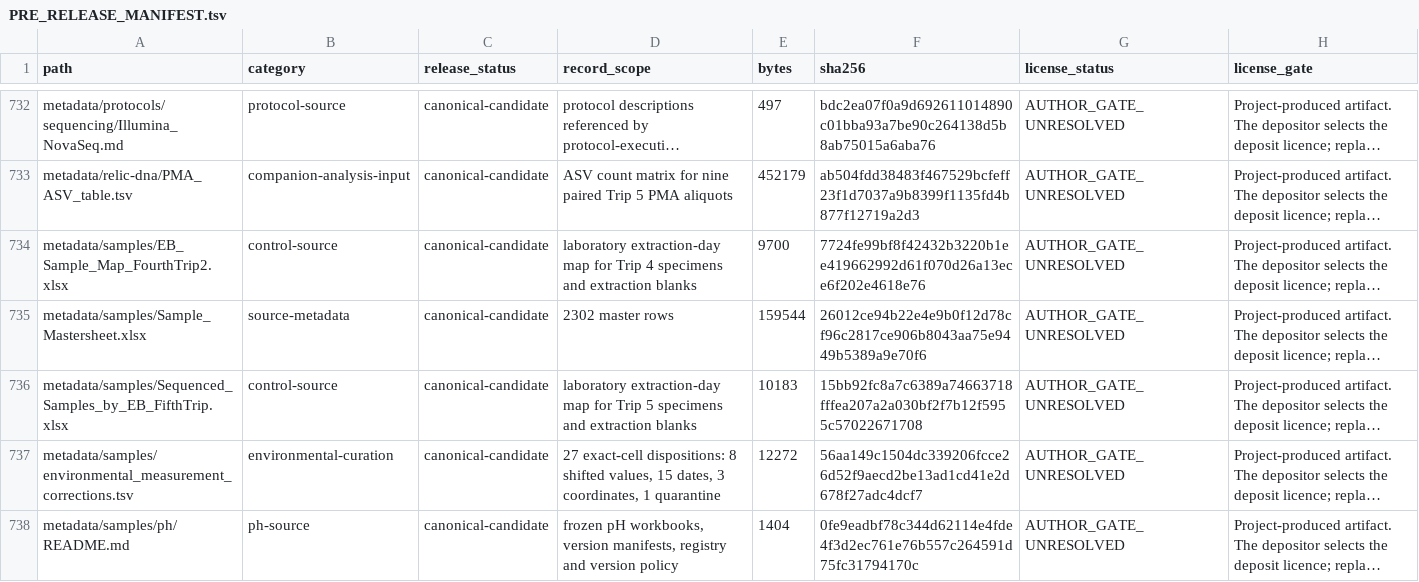
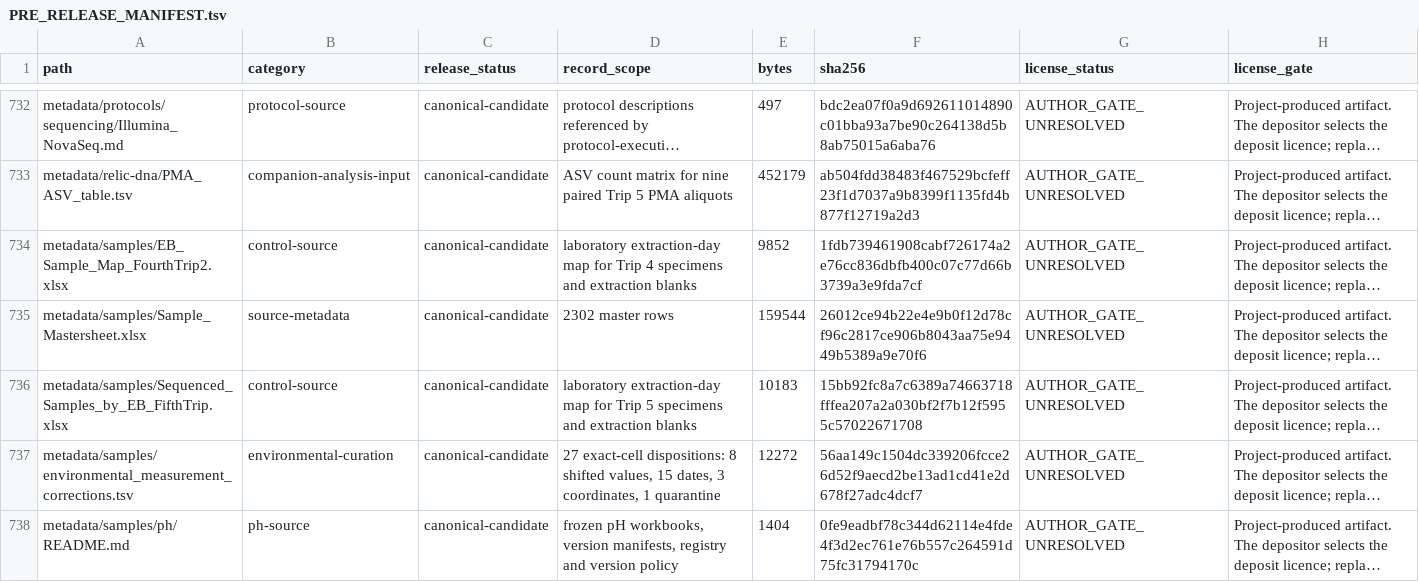
Before and after one commit to bio-ontology-research-group/empty-quarter-ecology-data, a TSV file: PRE_RELEASE_MANIFEST.tsv, drawn as a sheet; only a part is shown, gaps mark what is left out; long unchanged cells end in …; the diff covers the shown part only; the diff names each change by its address in the sheet, - before the commit and + after, or states it on an @@ line.

```diff
--- a/PRE_RELEASE_MANIFEST.tsv
+++ b/PRE_RELEASE_MANIFEST.tsv
-E734 (bytes): 9700
+E734 (bytes): 9852
-F734 (sha256): 7724fe99bf8f42432b3220b1ee419662992d61f070d26a13ece6f202e4618e76
+F734 (sha256): 1fdb739461908cabf726174a2e76cc836dbfb400c07c77d66b3739a3e9fda7cf
```
Also changed, not shown: 44 edited cells elsewhere in this file, 11 other files.
